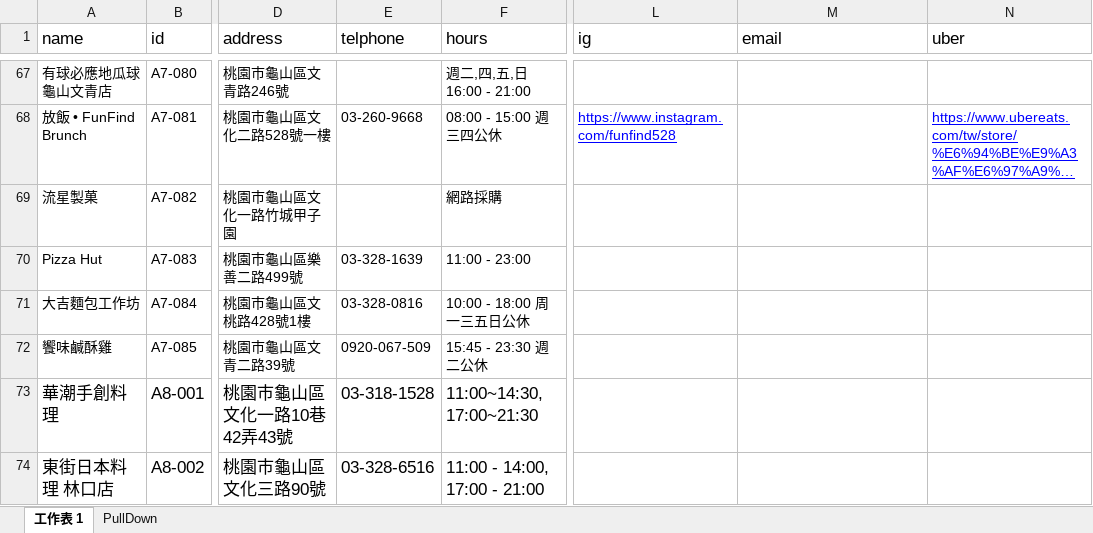
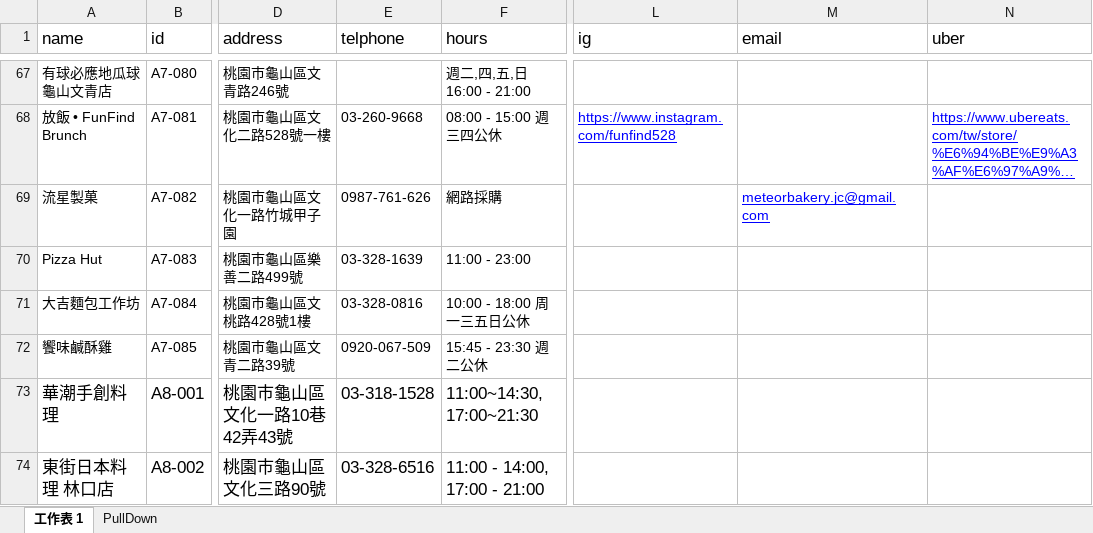
Before and after one commit to TCWang/A7Kanban13, an Excel workbook: data/restaurants.xlsx, sheet 工作表 1, drawn as a sheet; only a part is shown, gaps mark what is left out; long unchanged cells end in …; values as stored, in another font and other column widths than the file's, no borders; the diff names each change by its address in the sheet, - before the commit and + after, or states it on an @@ line.

Commit message:
restaurant

```diff
--- a/data/restaurants.xlsx (sheet 工作表 1)
+++ b/data/restaurants.xlsx (sheet 工作表 1)
-E69 (telphone): (empty)
+E69 (telphone): 0987-761-626
-M69 (email): (empty)
+M69 (email): meteorbakery.jc@gmail.com
```
Also changed, not shown: 1 other file.
